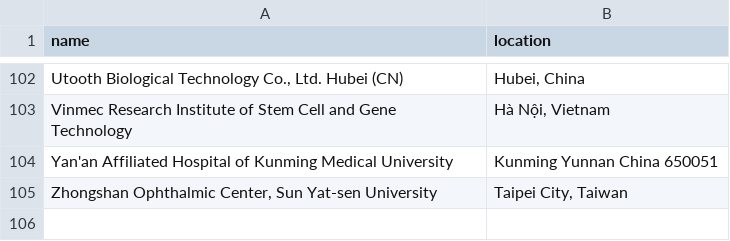
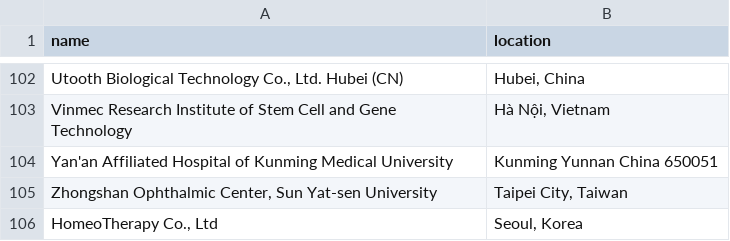
Before and after one commit to jesnyder/scraped_guts, a CSV file: admin/addresses_defined.csv, drawn as a sheet; only a part is shown, gaps mark what is left out; the diff names each change by its address in the sheet, - before the commit and + after, or states it on an @@ line.

Commit message:
geolocated

```diff
--- a/admin/addresses_defined.csv
+++ b/admin/addresses_defined.csv
+row 106: HomeoTherapy Co., Ltd | Seoul, Korea
```
